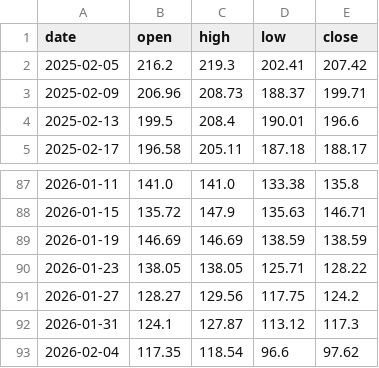
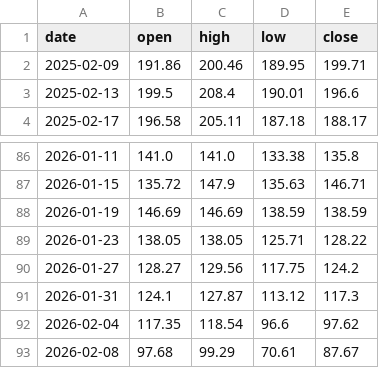
Before and after one commit to brisklm/basic-coin-prediction-node, a CSV file: data/price_data.csv, drawn as a sheet; only a part is shown, gaps mark what is left out.

```diff
--- a/data/price_data.csv
+++ b/data/price_data.csv
@@ -1,4 +1,3 @@
 date,open,high,low,close
-2025-02-05,216.2,219.3,202.41,207.42
-2025-02-09,206.96,208.73,188.37,199.71
+2025-02-09,191.86,200.46,189.95,199.71
 2025-02-13,199.5,208.4,190.01,196.6
@@ -93 +92,2 @@ date,open,high,low,close
 2026-02-04,117.35,118.54,96.6,97.62
+2026-02-08,97.68,99.29,70.61,87.67
```
